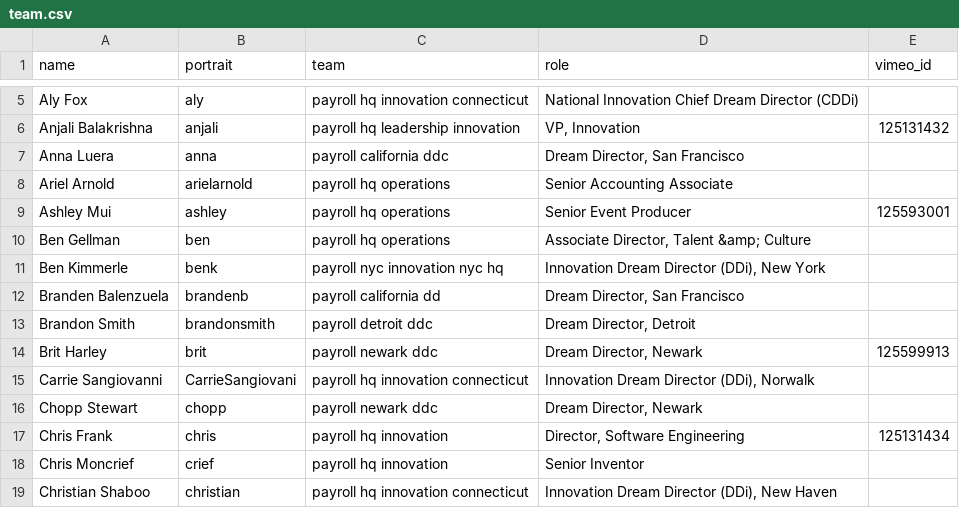
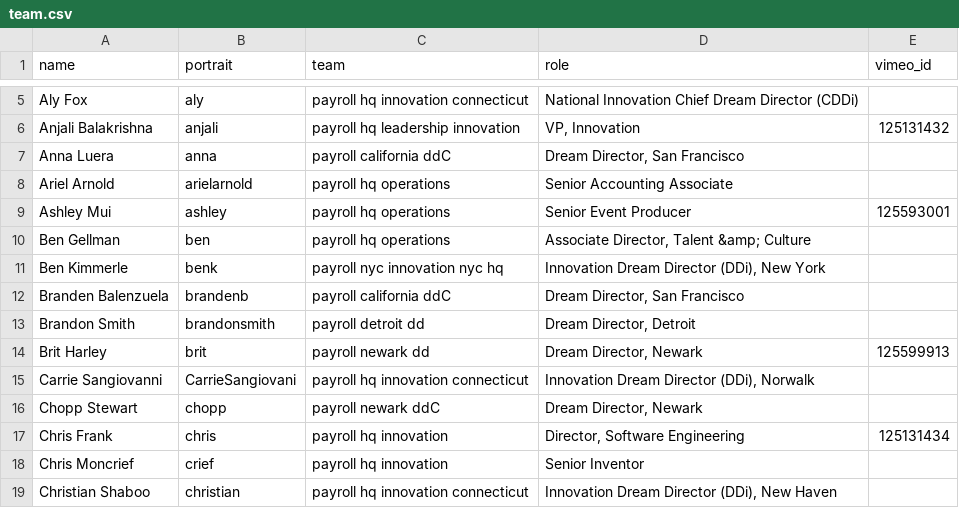
Before and after one commit to futureproject/futureproject.github.com, a CSV file: _data/team.csv, drawn as a sheet; only a part is shown, gaps mark what is left out; the diff covers the shown part only.

Commit message:
Update team.csv

```diff
--- a/_data/team.csv
+++ b/_data/team.csv
@@ -6,3 +6,3 @@ Aly Fox,aly,payroll hq innovation connecticut,National Innovation Chief Dream Di
 Anjali Balakrishna,anjali,payroll hq leadership innovation,"VP, Innovation",125131432
-Anna Luera,anna,payroll california ddc,"Dream Director, San Francisco",
+Anna Luera,anna,payroll california ddC,"Dream Director, San Francisco",
 Ariel Arnold,arielarnold,payroll hq operations,Senior Accounting Associate,
@@ -11,7 +11,7 @@ Ben Gellman,ben,payroll hq operations,"Associate Director, Talent &amp; Culture"
 Ben Kimmerle,benk,payroll nyc innovation nyc hq,"Innovation Dream Director (DDi), New York",
-Branden Balenzuela,brandenb,payroll california dd,"Dream Director, San Francisco",
-Brandon Smith,brandonsmith,payroll detroit ddc,"Dream Director, Detroit",
-Brit Harley,brit,payroll newark ddc,"Dream Director, Newark",125599913
+Branden Balenzuela,brandenb,payroll california ddC,"Dream Director, San Francisco",
+Brandon Smith,brandonsmith,payroll detroit dd,"Dream Director, Detroit",
+Brit Harley,brit,payroll newark dd,"Dream Director, Newark",125599913
 Carrie Sangiovanni,CarrieSangiovani,payroll hq innovation connecticut,"Innovation Dream Director (DDi), Norwalk",
-Chopp Stewart,chopp,payroll newark ddc,"Dream Director, Newark ",
+Chopp Stewart,chopp,payroll newark ddC,"Dream Director, Newark ",
 Chris Frank,chris,payroll hq innovation,"Director, Software Engineering",125131434
```
Also changed, not shown: 14 edited cells elsewhere in this file.
